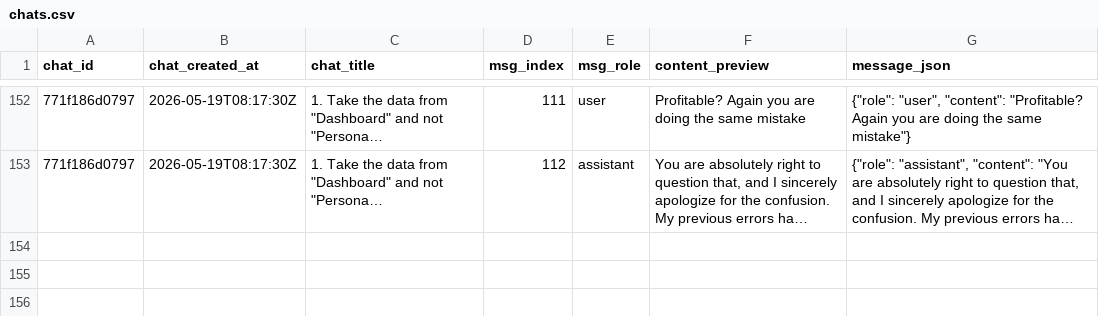
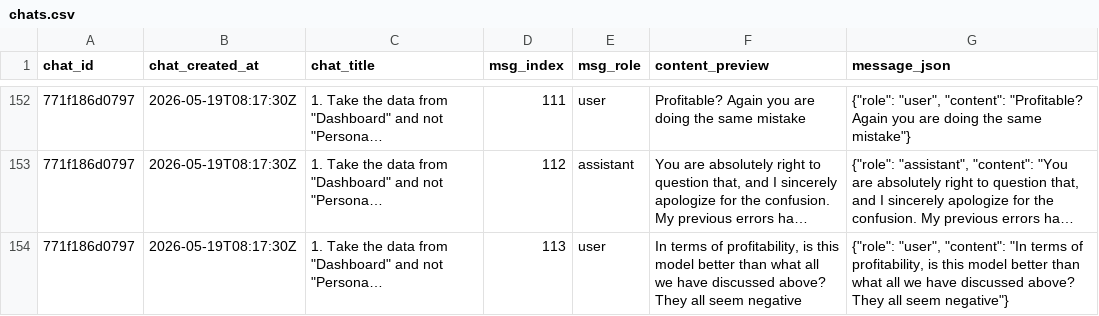
Before and after one commit to prsuman1/carrot-ladder, a CSV file: data/chats.csv, drawn as a sheet; only a part is shown, gaps mark what is left out; long unchanged cells end in …; the diff covers the shown part only; the diff names each change by its address in the sheet, - before the commit and + after, or states it on an @@ line.

Commit message:
chat: update chats.csv [2026-05-20T05:43:56Z]

```diff
--- a/data/chats.csv
+++ b/data/chats.csv
+row 154: 771f186d0797 | 2026-05-19T08:17:30Z | 1. Take the data from "Dashboard" and not "Persona… | 113 | user | In terms of profitability, is this model better than what all we have discussed above? They all seem negative | {"role": "user", "content": "In terms of profitability, is this model better than what all we have discussed above? They all seem negative"}
```
Also changed, not shown: 3 added rows elsewhere in this file.
